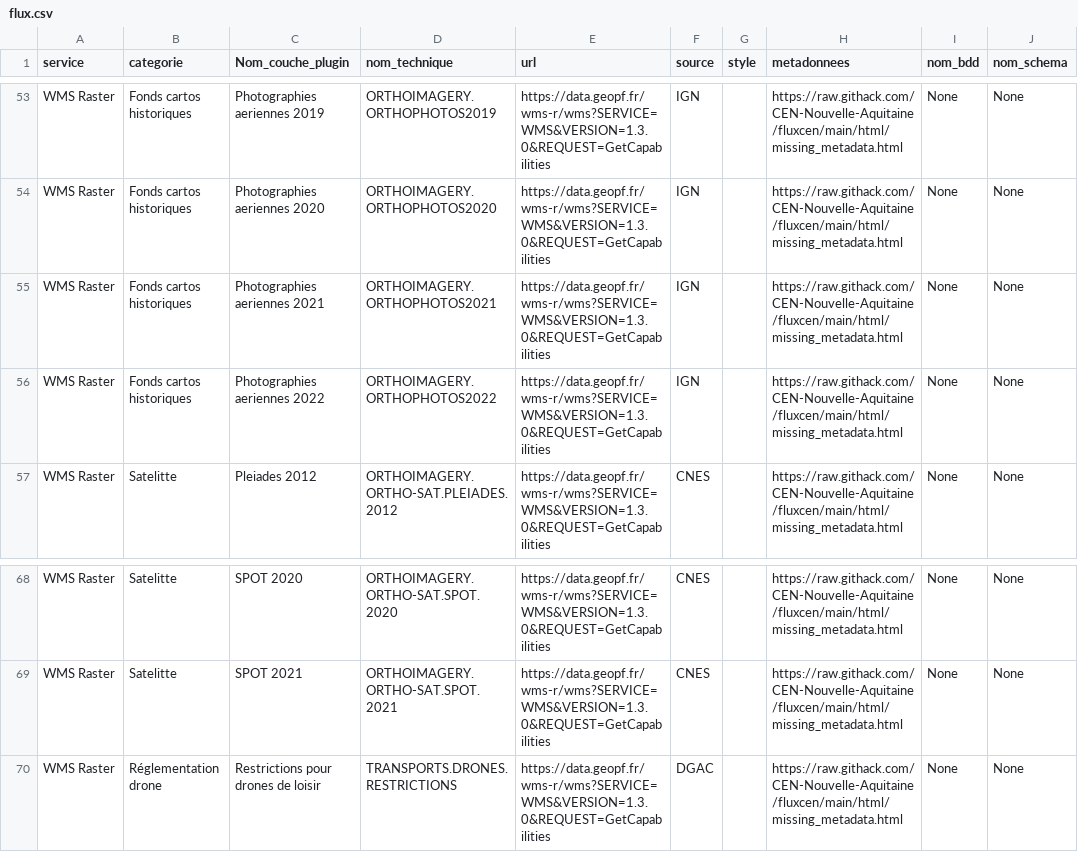
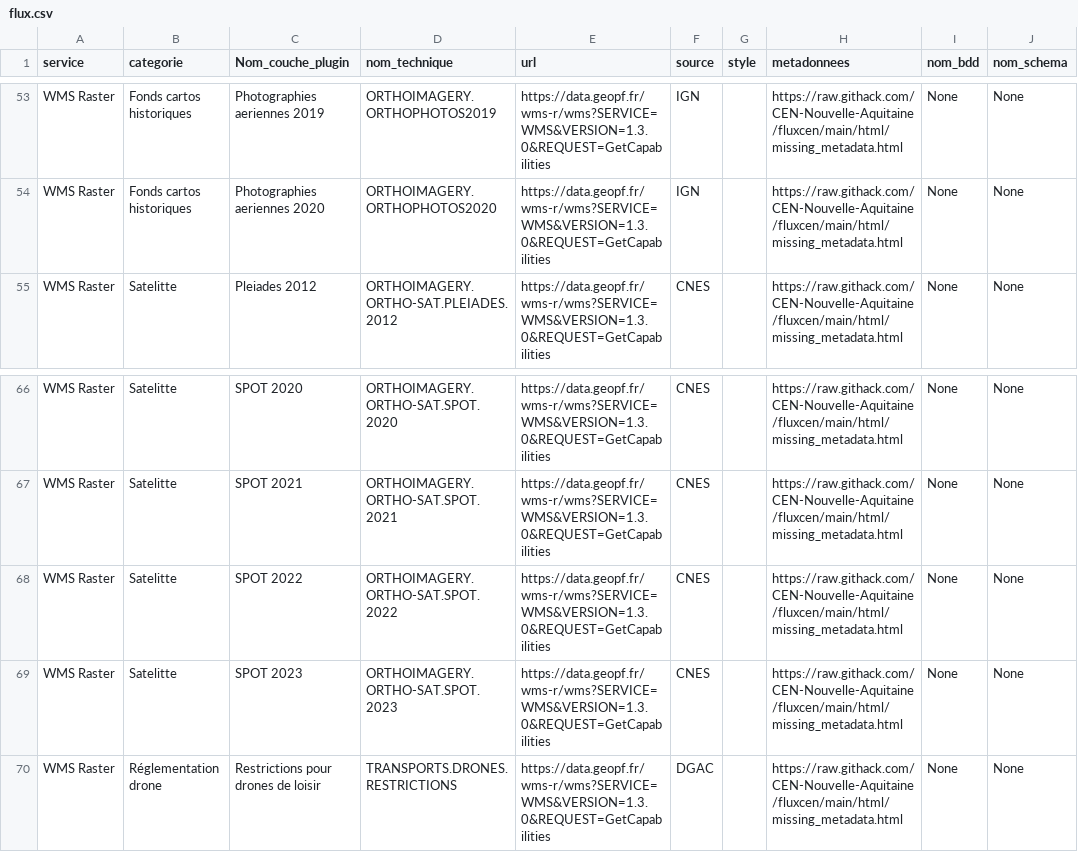
Before and after one commit to CEN-Nouvelle-Aquitaine/fluxcen, a CSV file: flux.csv, drawn as a sheet; only a part is shown, gaps mark what is left out.

Commit message:
ADD resource SPOT + DEL resource orthohisto

```diff
--- a/flux.csv
+++ b/flux.csv
@@ -54,4 +54,2 @@ WMS Raster;Fonds cartos historiques;Photographies aeriennes 2019;ORTHOIMAGERY.OR
 WMS Raster;Fonds cartos historiques;Photographies aeriennes 2020;ORTHOIMAGERY.ORTHOPHOTOS2020;https://data.geopf.fr/wms-r/wms?SERVICE=WMS&VERSION=1.3.0&REQUEST=GetCapabilities;IGN;;https://raw.githack.com/CEN-Nouvelle-Aquitaine/fluxcen/main/html/missing_metadata.html;None;None
-WMS Raster;Fonds cartos historiques;Photographies aeriennes 2021;ORTHOIMAGERY.ORTHOPHOTOS2021;https://data.geopf.fr/wms-r/wms?SERVICE=WMS&VERSION=1.3.0&REQUEST=GetCapabilities;IGN;;https://raw.githack.com/CEN-Nouvelle-Aquitaine/fluxcen/main/html/missing_metadata.html;None;None
-WMS Raster;Fonds cartos historiques;Photographies aeriennes 2022;ORTHOIMAGERY.ORTHOPHOTOS2022;https://data.geopf.fr/wms-r/wms?SERVICE=WMS&VERSION=1.3.0&REQUEST=GetCapabilities;IGN;;https://raw.githack.com/CEN-Nouvelle-Aquitaine/fluxcen/main/html/missing_metadata.html;None;None
 WMS Raster;Satelitte;Pleiades 2012;ORTHOIMAGERY.ORTHO-SAT.PLEIADES.2012;https://data.geopf.fr/wms-r/wms?SERVICE=WMS&VERSION=1.3.0&REQUEST=GetCapabilities;CNES;;https://raw.githack.com/CEN-Nouvelle-Aquitaine/fluxcen/main/html/missing_metadata.html;None;None
@@ -69,2 +67,4 @@ WMS Raster;Satelitte;SPOT 2020;ORTHOIMAGERY.ORTHO-SAT.SPOT.2020;https://data.geo
 WMS Raster;Satelitte;SPOT 2021;ORTHOIMAGERY.ORTHO-SAT.SPOT.2021;https://data.geopf.fr/wms-r/wms?SERVICE=WMS&VERSION=1.3.0&REQUEST=GetCapabilities;CNES;;https://raw.githack.com/CEN-Nouvelle-Aquitaine/fluxcen/main/html/missing_metadata.html;None;None
+WMS Raster;Satelitte;SPOT 2022;ORTHOIMAGERY.ORTHO-SAT.SPOT.2022;https://data.geopf.fr/wms-r/wms?SERVICE=WMS&VERSION=1.3.0&REQUEST=GetCapabilities;CNES;;https://raw.githack.com/CEN-Nouvelle-Aquitaine/fluxcen/main/html/missing_metadata.html;None;None
+WMS Raster;Satelitte;SPOT 2023;ORTHOIMAGERY.ORTHO-SAT.SPOT.2023;https://data.geopf.fr/wms-r/wms?SERVICE=WMS&VERSION=1.3.0&REQUEST=GetCapabilities;CNES;;https://raw.githack.com/CEN-Nouvelle-Aquitaine/fluxcen/main/html/missing_metadata.html;None;None
 WMS Raster;Réglementation drone;Restrictions pour drones de loisir;TRANSPORTS.DRONES.RESTRICTIONS;https://data.geopf.fr/wms-r/wms?SERVICE=WMS&VERSION=1.3.0&REQUEST=GetCapabilities;DGAC;;https://raw.githack.com/CEN-Nouvelle-Aquitaine/fluxcen/main/html/missing_metadata.html;None;None
```
